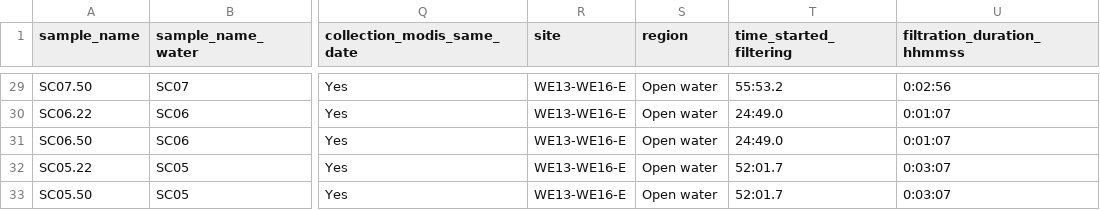
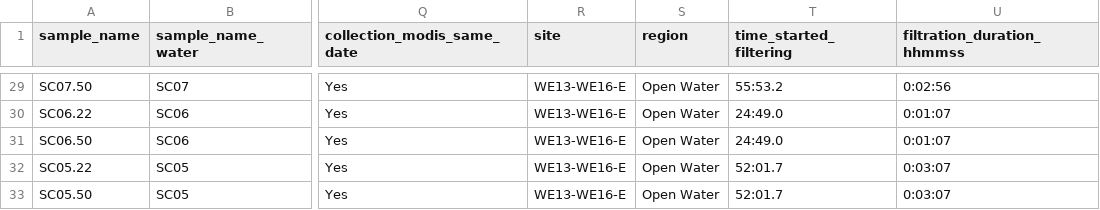
Before and after one commit to aomlomics/tourmaline, a TSV file: 00-data/metadata.tsv, drawn as a sheet; only a part is shown, gaps mark what is left out; the diff covers the shown part only; the diff names each change by its address in the sheet, - before the commit and + after, or states it on an @@ line.

```diff
--- a/00-data/metadata.tsv
+++ b/00-data/metadata.tsv
-S29:S33 (region): Open water
+S29:S33 (region): Open Water
```
Also changed, not shown: 27 edited cells elsewhere in this file.
